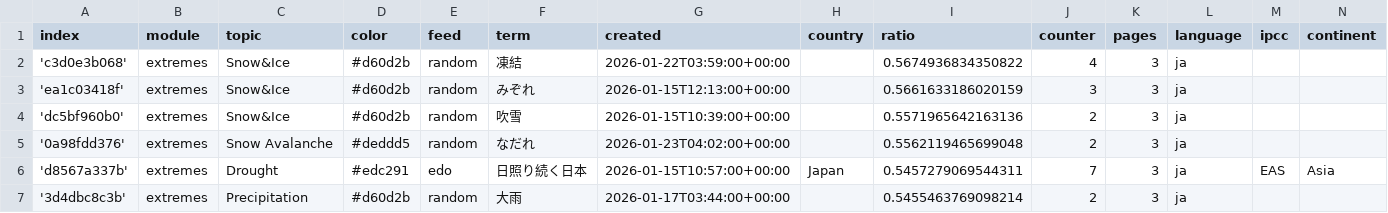
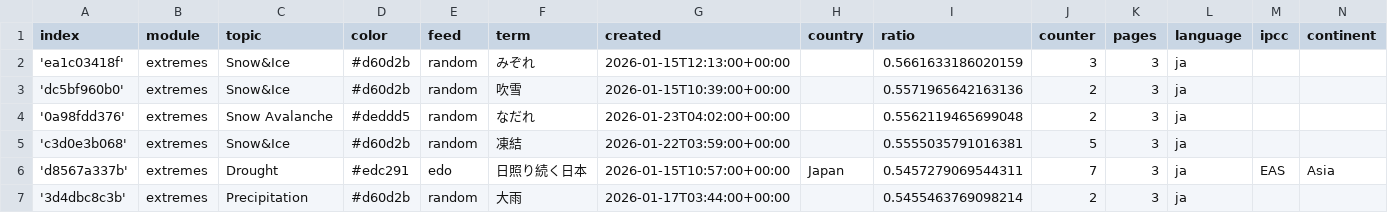
Before and after one commit to annajungfleischnews/japaneseExtremes, a CSV file: terms.csv, drawn as a sheet; only a part is shown.

```diff
--- a/terms.csv
+++ b/terms.csv
@@ -1,3 +1,2 @@
 index,module,topic,color,feed,term,created,country,ratio,counter,pages,language,ipcc,continent
-'c3d0e3b068',extremes,Snow&Ice,#d60d2b,random,凍結,2026-01-22T03:59:00+00:00,,0.5674936834350822,4,3,ja,,
 'ea1c03418f',extremes,Snow&Ice,#d60d2b,random,みぞれ,2026-01-15T12:13:00+00:00,,0.5661633186020159,3,3,ja,,
@@ -5,2 +4,3 @@ index,module,topic,color,feed,term,created,country,ratio,counter,pages,language,
 '0a98fdd376',extremes,Snow Avalanche,#deddd5,random,なだれ,2026-01-23T04:02:00+00:00,,0.5562119465699048,2,3,ja,,
+'c3d0e3b068',extremes,Snow&Ice,#d60d2b,random,凍結,2026-01-22T03:59:00+00:00,,0.5555035791016381,5,3,ja,,
 'd8567a337b',extremes,Drought,#edc291,edo,日照り続く日本,2026-01-15T10:57:00+00:00,Japan,0.5457279069544311,7,3,ja,EAS,Asia
```
Also changed, not shown: 1 other file.
